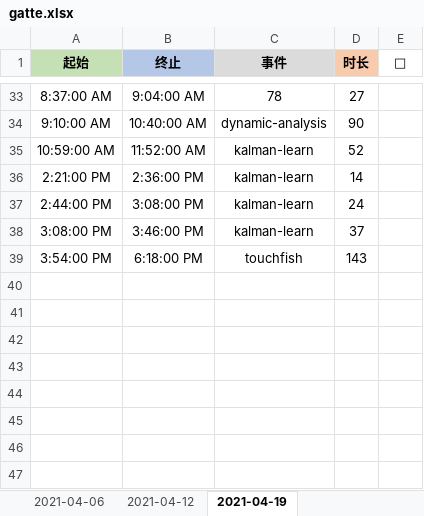
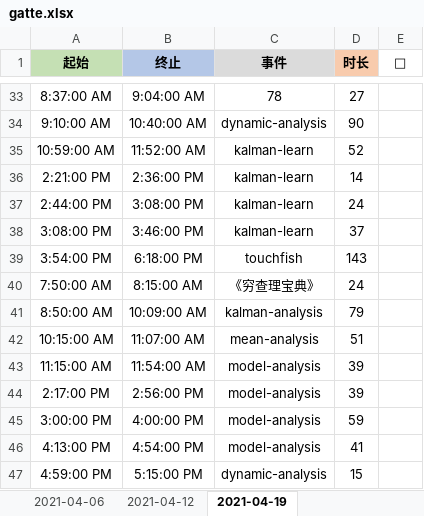
Before and after one commit to Joiner12/Notes, an Excel workbook: gatte.xlsx, sheet 2021-04-19, drawn as a sheet; only a part is shown, gaps mark what is left out; values as stored, in another font and other column widths than the file's, no borders; conditional formats not drawn; the diff names each change by its address in the sheet, - before the commit and + after, or states it on an @@ line.

```diff
--- a/gatte.xlsx (sheet 2021-04-19)
+++ b/gatte.xlsx (sheet 2021-04-19)
+row 40: 7:50:00 AM | 8:15:00 AM | 《穷查理宝典》 | 24
+row 41: 8:50:00 AM | 10:09:00 AM | kalman-analysis | 79
+row 42: 10:15:00 AM | 11:07:00 AM | mean-analysis | 51
+row 43: 11:15:00 AM | 11:54:00 AM | model-analysis | 39
+row 44: 2:17:00 PM | 2:56:00 PM | model-analysis | 39
+row 45: 3:00:00 PM | 4:00:00 PM | model-analysis | 59
+row 46: 4:13:00 PM | 4:54:00 PM | model-analysis | 41
+row 47: 4:59:00 PM | 5:15:00 PM | dynamic-analysis | 15
```
Also changed, not shown: 1 other file.
